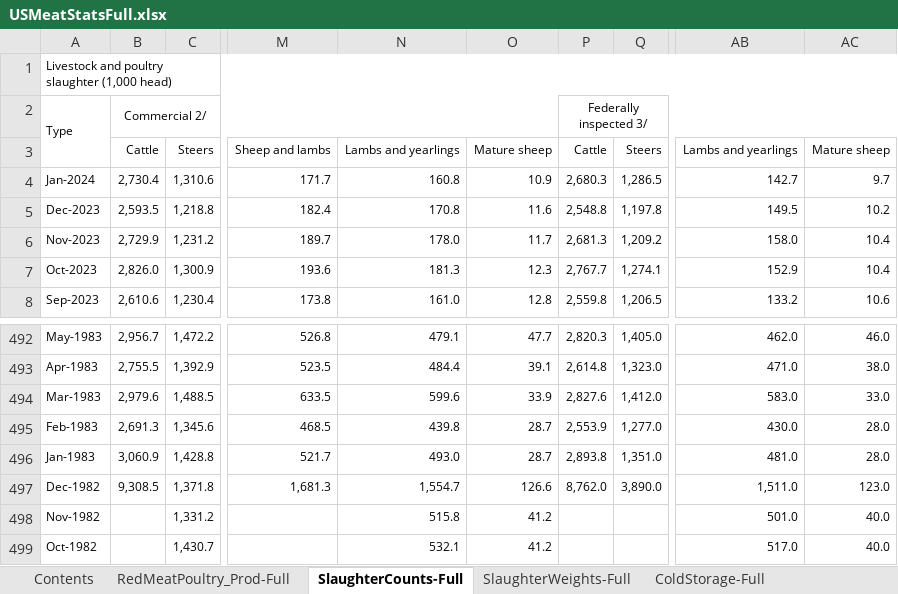
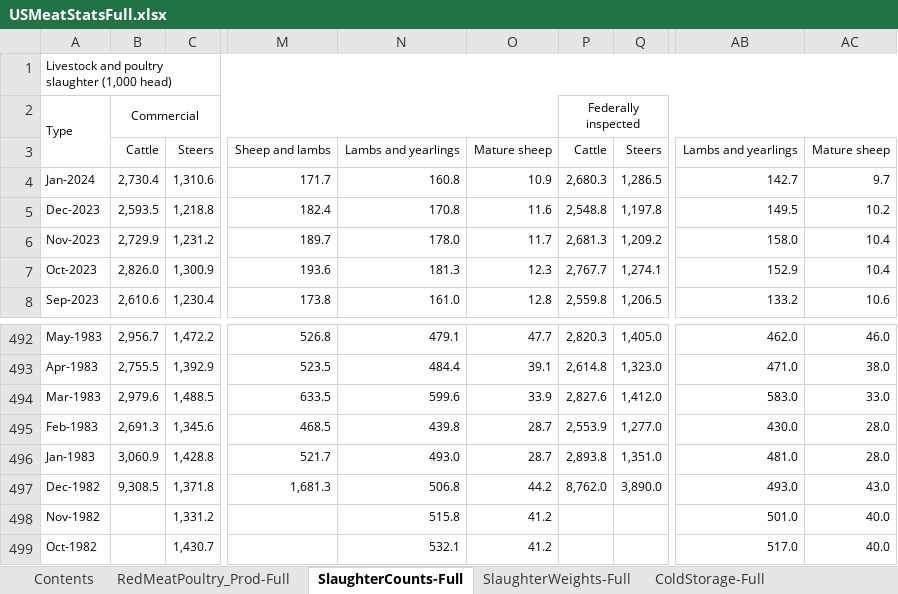
Before and after one commit to Ozzy1423/us-livestock, an Excel workbook: USMeatStatsFull.xlsx, sheet SlaughterCounts-Full, drawn as a sheet; only a part is shown, gaps mark what is left out; values as stored, in another font and other column widths than the file's, no borders; the diff names each change by its address in the sheet, - before the commit and + after, or states it on an @@ line.

Commit message:
Fixed data and reordered code

```diff
--- a/USMeatStatsFull.xlsx (sheet SlaughterCounts-Full)
+++ b/USMeatStatsFull.xlsx (sheet SlaughterCounts-Full)
-B2: Commercial 2/
+B2: Commercial
-P2: Federally inspected 3/
+P2: Federally inspected
-N497: 1,554.7
+N497: 506.8
-O497: 126.6
+O497: 44.2
-AB497: 1,511.0
+AB497: 493.0
-AC497: 123.0
+AC497: 43.0
```
Also changed, not shown: sheet SlaughterWeights-Full, 1 other file.
